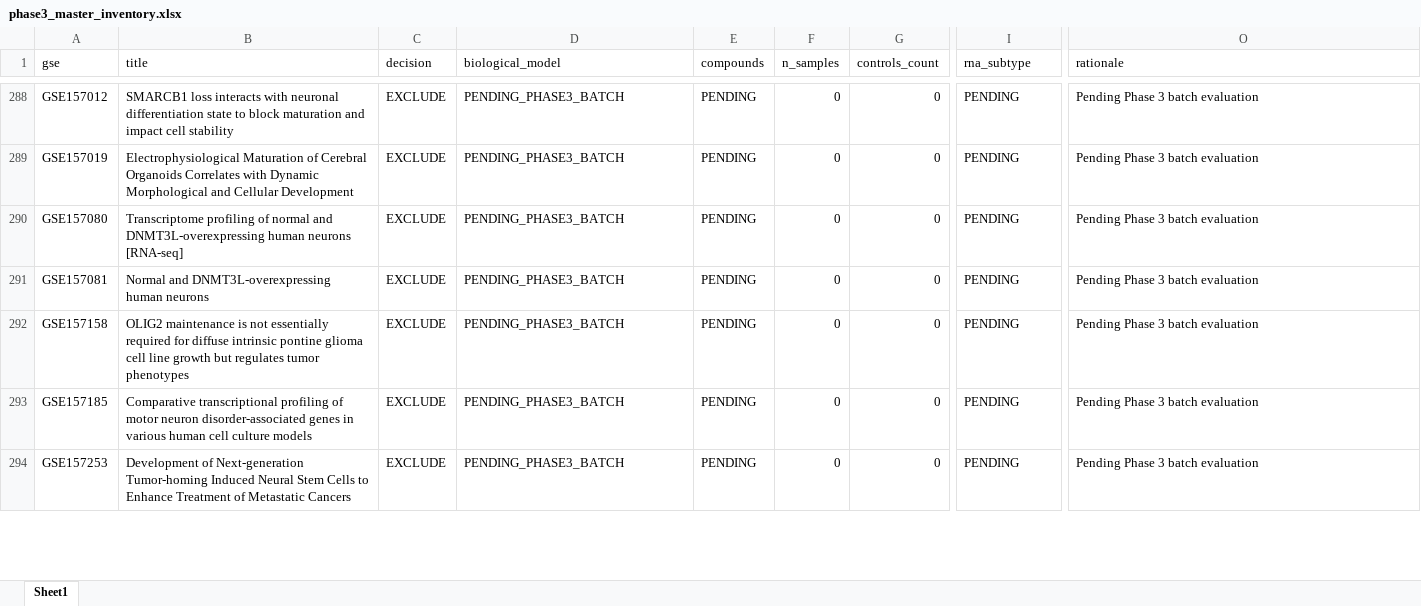
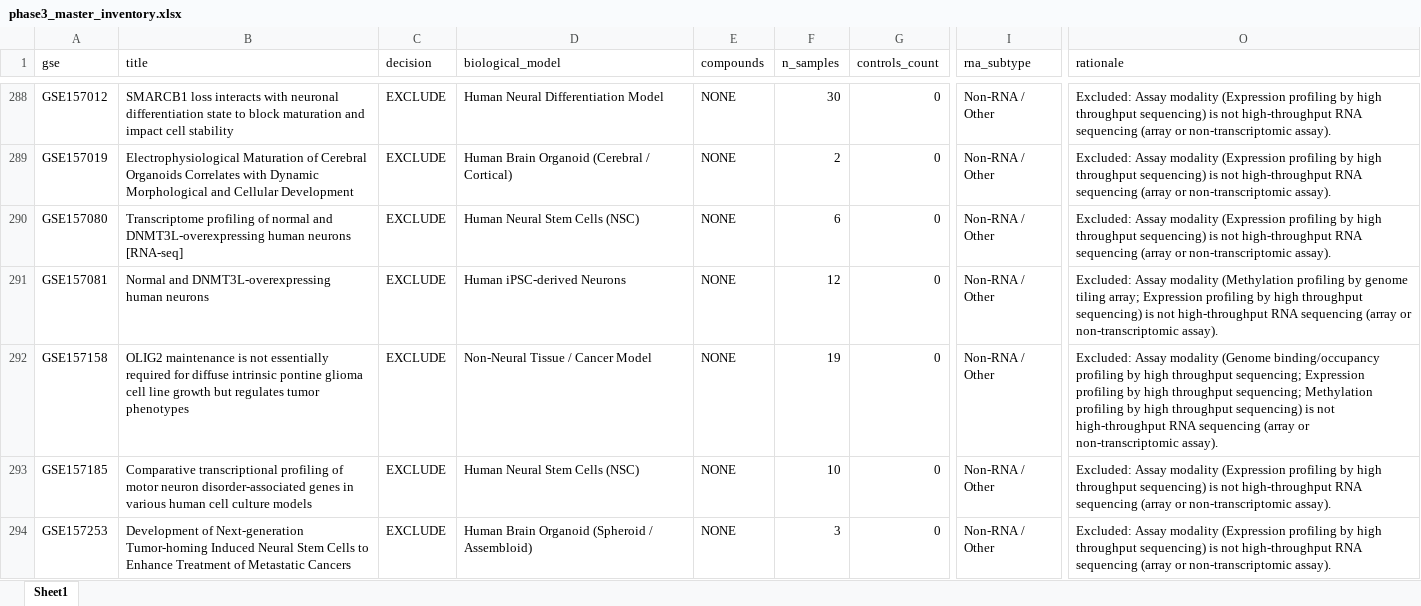
Before and after one commit to bioprintingLabsInc/DNT-Organoid-AI, an Excel workbook: outputs/verification/phase3/phase3_master_inventory.xlsx, sheet Sheet1, drawn as a sheet; only a part is shown, gaps mark what is left out; values as stored, in another font and other column widths than the file's, no borders; the diff covers the shown part only; the diff names each change by its address in the sheet, - before the commit and + after, or states it on an @@ line.

```diff
--- a/outputs/verification/phase3/phase3_master_inventory.xlsx (sheet Sheet1)
+++ b/outputs/verification/phase3/phase3_master_inventory.xlsx (sheet Sheet1)
-D288 (biological_model): PENDING_PHASE3_BATCH
+D288 (biological_model): Human Neural Differentiation Model
-E288:E294 (compounds): PENDING
+E288:E294 (compounds): NONE
-F288 (n_samples): 0
+F288 (n_samples): 30
-I288:I294 (rna_subtype): PENDING
+I288:I294 (rna_subtype): Non-RNA / Other
-O288:O290 (rationale): Pending Phase 3 batch evaluation
+O288:O290 (rationale): Excluded: Assay modality (Expression profiling by high throughput sequencing) is not high-throughput RNA sequencing (array or non-transcriptomic assay).
-D289 (biological_model): PENDING_PHASE3_BATCH
+D289 (biological_model): Human Brain Organoid (Cerebral / Cortical)
-F289 (n_samples): 0
+F289 (n_samples): 2
-D290 (biological_model): PENDING_PHASE3_BATCH
+D290 (biological_model): Human Neural Stem Cells (NSC)
-F290 (n_samples): 0
+F290 (n_samples): 6
-D291 (biological_model): PENDING_PHASE3_BATCH
+D291 (biological_model): Human iPSC-derived Neurons
-F291 (n_samples): 0
+F291 (n_samples): 12
-O291 (rationale): Pending Phase 3 batch evaluation
+O291 (rationale): Excluded: Assay modality (Methylation profiling by genome tiling array; Expression profiling by high throughput sequencing) is not high-throughput RNA sequencing (array or non-transcriptomic assay).
-D292 (biological_model): PENDING_PHASE3_BATCH
+D292 (biological_model): Non-Neural Tissue / Cancer Model
-F292 (n_samples): 0
+F292 (n_samples): 19
-O292 (rationale): Pending Phase 3 batch evaluation
+O292 (rationale): Excluded: Assay modality (Genome binding/occupancy profiling by high throughput sequencing; Expression profiling by high throughput sequencing; Methylation profiling by high throughput sequencing) is not high-throughput RNA sequencing (array or non-transcriptomic assay).
-D293 (biological_model): PENDING_PHASE3_BATCH
+D293 (biological_model): Human Neural Stem Cells (NSC)
-F293 (n_samples): 0
+F293 (n_samples): 10
-O293:O294 (rationale): Pending Phase 3 batch evaluation
+O293:O294 (rationale): Excluded: Assay modality (Expression profiling by high throughput sequencing) is not high-throughput RNA sequencing (array or non-transcriptomic assay).
-D294 (biological_model): PENDING_PHASE3_BATCH
+D294 (biological_model): Human Brain Organoid (Spheroid / Assembloid)
-F294 (n_samples): 0
+F294 (n_samples): 3
```
Also changed, not shown: 218 edited cells elsewhere in this sheet, data/metadata/dnt_master_dataset_inventory.xlsx, outputs/verification/phase3/phase3_decision_log.xlsx, 8 other files.
